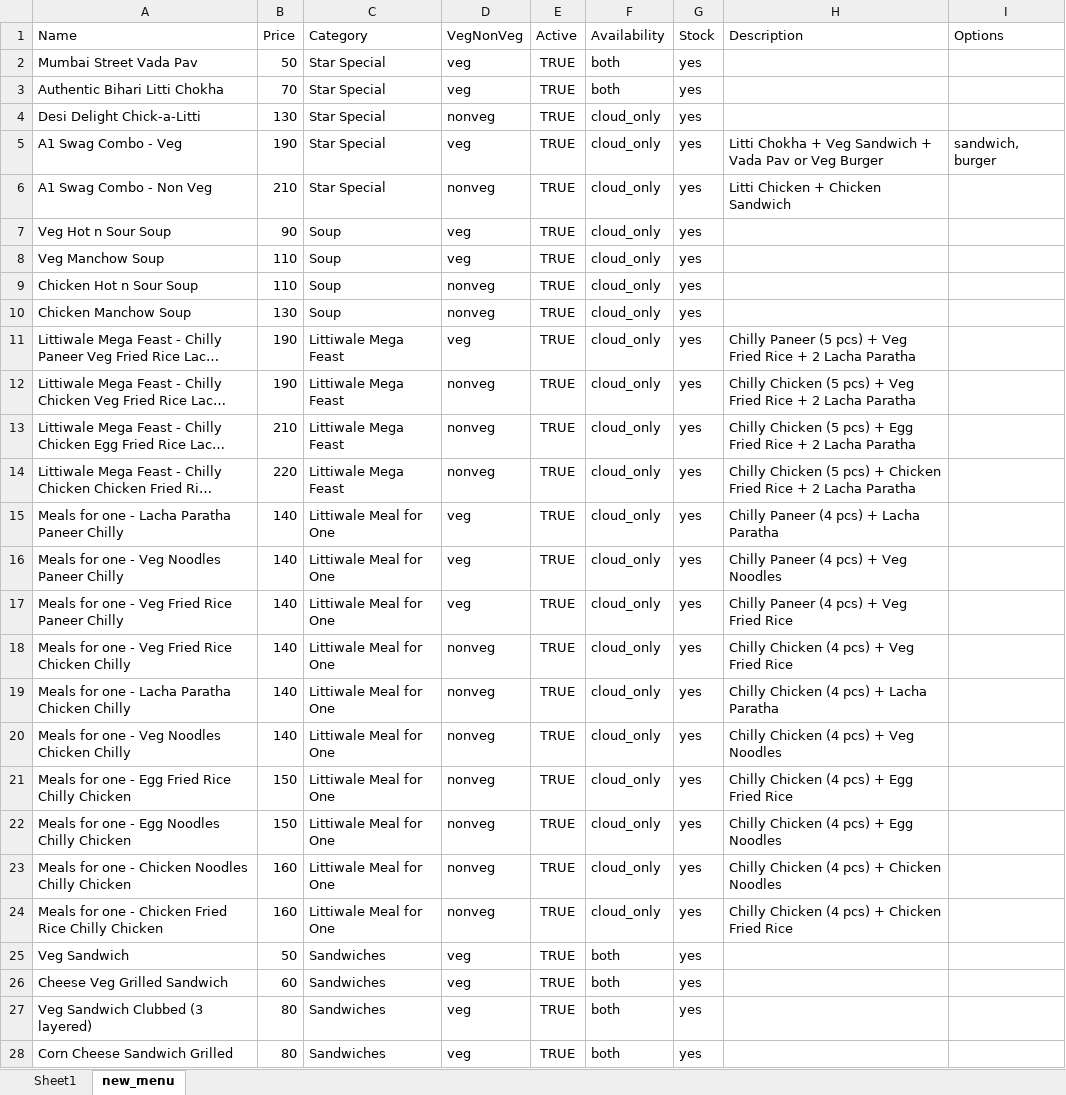
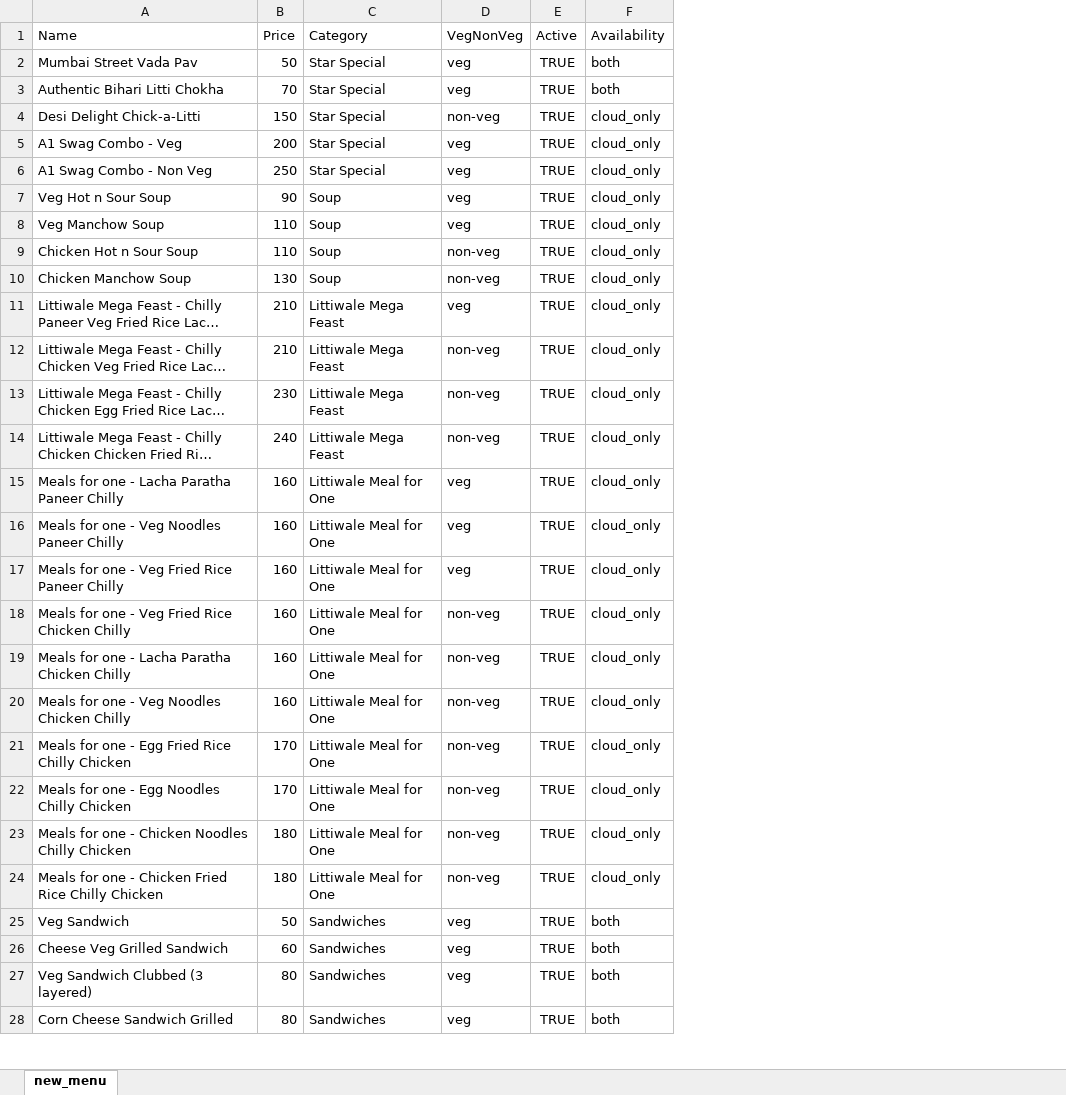
Before and after one commit to Littiwale/Littiwale-Website, an Excel workbook: data/menu_new.xlsx, sheet new_menu, drawn as a sheet; only a part is shown; long unchanged cells end in …; values as stored, in another font and other column widths than the file's, no borders; the diff covers the shown part only; the diff names each change by its address in the sheet, - before the commit and + after, or states it on an @@ line.

```diff
--- a/data/menu_new.xlsx (sheet new_menu)
+++ b/data/menu_new.xlsx (sheet new_menu)
-sheet tab: Sheet1
-column G (Stock), rows 2-28: all yes
-column H (Description), rows 5-24: Litti Chokha + Veg Sandwich + Vada Pav or Veg Burger | Litti Chicken + Chicken Sandwich |  |  |  |  | Chilly Paneer (5 pcs) + Veg Fried Rice + 2 Lacha Paratha | Chilly Chicken (5 pcs) + Veg Fried Rice + 2 Lacha Paratha | Chilly Chicken (5 pcs) + Egg Fried Rice + 2 Lacha Paratha | Chilly Chicken (5 pcs) + Chicken Fried Rice + 2 Lacha Paratha | Chilly Paneer (4 pcs) + Lacha Paratha | Chilly Paneer (4 pcs) + Veg Noodles | Chilly Paneer (4 pcs) + Veg Fried Rice | Chilly Chicken (4 pcs) + Veg Fried Rice | Chilly Chicken (4 pcs) + Lacha Paratha | Chilly Chicken (4 pcs) + Veg Noodles | Chilly Chicken (4 pcs) + Egg Fried Rice | Chilly Chicken (4 pcs) + Egg Noodles | Chilly Chicken (4 pcs) + Chicken Noodles | Chilly Chicken (4 pcs) + Chicken Fried Rice
-column I (Options), row 5: sandwich, burger
-B4 (Price): 130
+B4 (Price): 150
-D4 (VegNonVeg): nonveg
+D4 (VegNonVeg): non-veg
-B5 (Price): 190
+B5 (Price): 200
-B6 (Price): 210
+B6 (Price): 250
-D6 (VegNonVeg): nonveg
+D6 (VegNonVeg): veg
-D9:D10 (VegNonVeg): nonveg
+D9:D10 (VegNonVeg): non-veg
-B11:B12 (Price): 190
+B11:B12 (Price): 210
-D12:D14 (VegNonVeg): nonveg
+D12:D14 (VegNonVeg): non-veg
-B13 (Price): 210
+B13 (Price): 230
-B14 (Price): 220
+B14 (Price): 240
-B15:B20 (Price): 140
+B15:B20 (Price): 160
-D18:D24 (VegNonVeg): nonveg
+D18:D24 (VegNonVeg): non-veg
-B21:B22 (Price): 150
+B21:B22 (Price): 170
-B23:B24 (Price): 160
+B23:B24 (Price): 180
```
Also changed, not shown: 103 edited cells elsewhere in this sheet, data/menu.xlsx.
